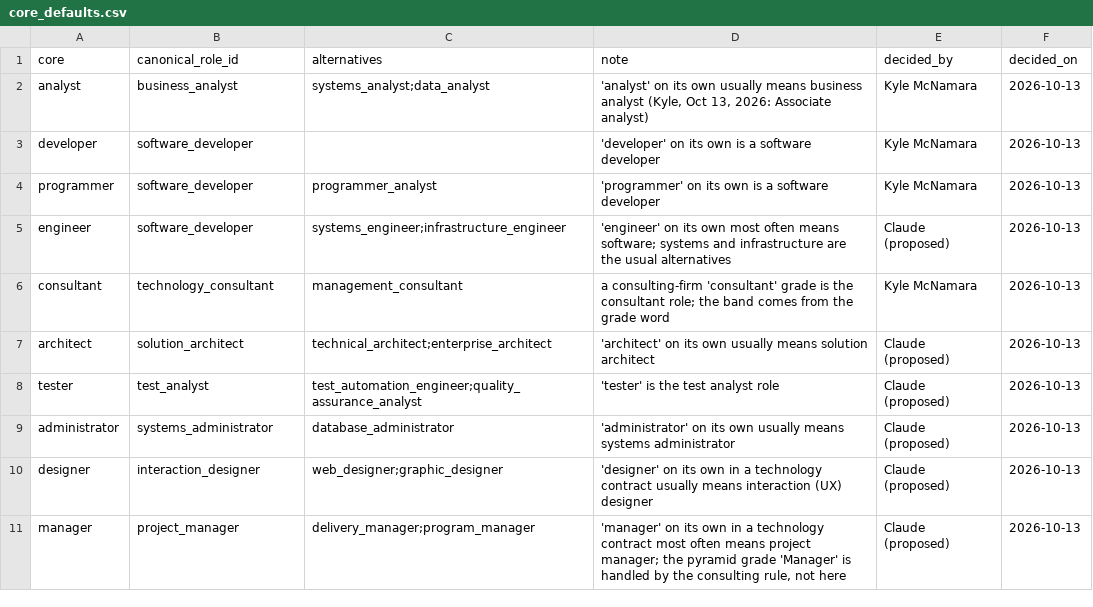
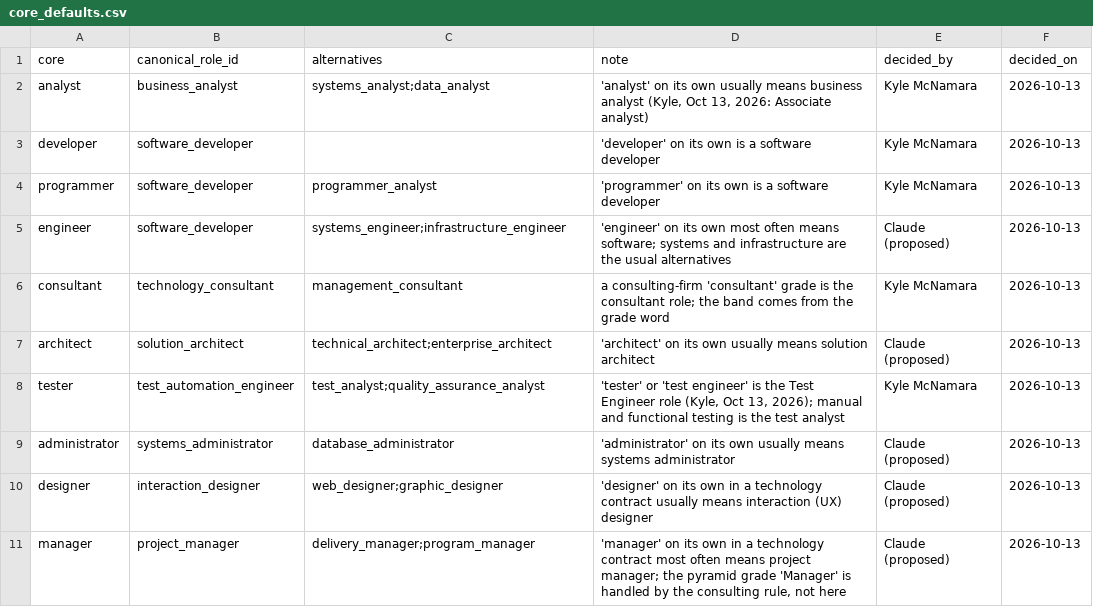
Before and after one commit to kylemac7807/twm-platform, a CSV file: taxonomy/core_defaults.csv, drawn as a sheet.

```diff
--- a/taxonomy/core_defaults.csv
+++ b/taxonomy/core_defaults.csv
@@ -7,3 +7,3 @@ consultant,technology_consultant,management_consultant,"a consulting-firm 'consu
 architect,solution_architect,technical_architect;enterprise_architect,"'architect' on its own usually means solution architect",Claude (proposed),2026-10-13
-tester,test_analyst,test_automation_engineer;quality_assurance_analyst,"'tester' is the test analyst role",Claude (proposed),2026-10-13
+tester,test_automation_engineer,test_analyst;quality_assurance_analyst,"'tester' or 'test engineer' is the Test Engineer role (Kyle, Oct 13, 2026); manual and functional testing is the test analyst",Kyle McNamara,2026-10-13
 administrator,systems_administrator,database_administrator,"'administrator' on its own usually means systems administrator",Claude (proposed),2026-10-13
```
Also changed, not shown: taxonomy/canonical_roles.csv, 2 other files.
